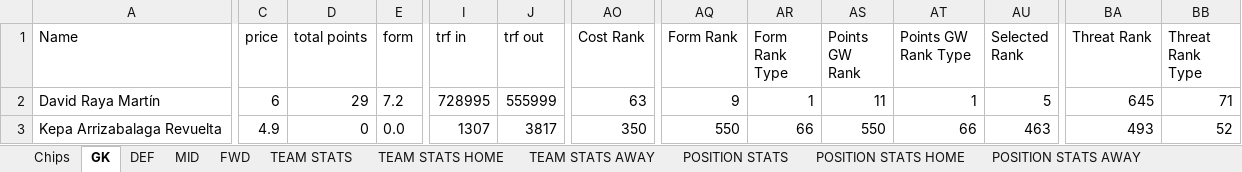
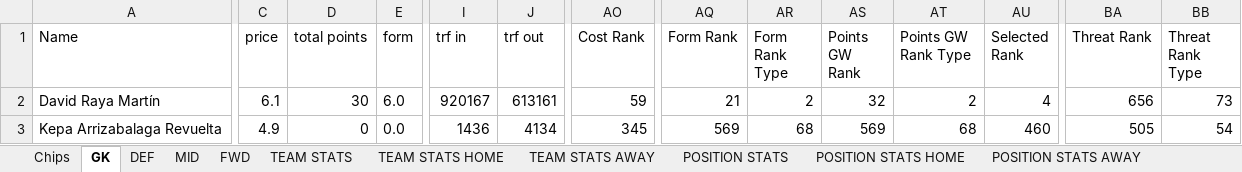
Before and after one commit to nidmat/fpl, an Excel workbook: fpl_analytics.xlsx, sheet GK, drawn as a sheet; only a part is shown, gaps mark what is left out; values as stored, in another font and other column widths than the file's, no borders; the diff covers the shown part only; the diff names each change by its address in the sheet, - before the commit and + after, or states it on an @@ line.

```diff
--- a/fpl_analytics.xlsx (sheet GK)
+++ b/fpl_analytics.xlsx (sheet GK)
-C2 (price): 6
+C2 (price): 6.1
-D2 (total points): 29
+D2 (total points): 30
-E2 (form): 7.2
+E2 (form): 6.0
-I2 (trf in): 728995
+I2 (trf in): 920167
-J2 (trf out): 555999
+J2 (trf out): 613161
-AO2 (Cost Rank): 63
+AO2 (Cost Rank): 59
-AQ2 (Form Rank): 9
+AQ2 (Form Rank): 21
-AR2 (Form Rank Type): 1
+AR2 (Form Rank Type): 2
-AS2 (Points GW Rank): 11
+AS2 (Points GW Rank): 32
-AT2 (Points GW Rank Type): 1
+AT2 (Points GW Rank Type): 2
-AU2 (Selected Rank): 5
+AU2 (Selected Rank): 4
-BA2 (Threat Rank): 645
+BA2 (Threat Rank): 656
-BB2 (Threat Rank Type): 71
+BB2 (Threat Rank Type): 73
-I3 (trf in): 1307
+I3 (trf in): 1436
-J3 (trf out): 3817
+J3 (trf out): 4134
-AO3 (Cost Rank): 350
+AO3 (Cost Rank): 345
-AQ3 (Form Rank): 550
+AQ3 (Form Rank): 569
-AR3 (Form Rank Type): 66
+AR3 (Form Rank Type): 68
-AS3 (Points GW Rank): 550
+AS3 (Points GW Rank): 569
-AT3 (Points GW Rank Type): 66
+AT3 (Points GW Rank Type): 68
-AU3 (Selected Rank): 463
+AU3 (Selected Rank): 460
-BA3 (Threat Rank): 493
+BA3 (Threat Rank): 505
-BB3 (Threat Rank Type): 52
+BB3 (Threat Rank Type): 54
```
Also changed, not shown: 2 added rows and 1287 edited cells elsewhere in this sheet, sheet MID, sheet DEF, sheet FWD, sheet TEAM STATS, sheet POSITION STATS, sheet TEAM STATS HOME, 4 more sheets, fpl_stats.xlsx.
